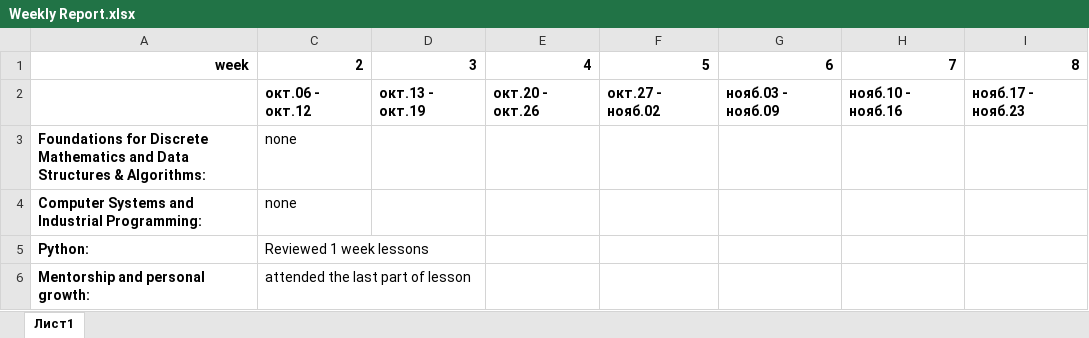
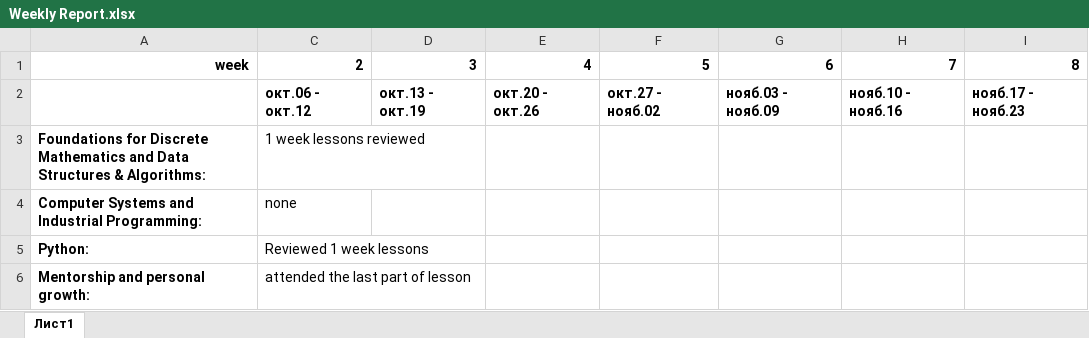
Before and after one commit to aimbetovnurzhan/GH, an Excel workbook: Weekly Report.xlsx, sheet Лист1, drawn as a sheet; only a part is shown; values as stored, in another font and other column widths than the file's, no borders; conditional formats not drawn; the diff names each change by its address in the sheet, - before the commit and + after, or states it on an @@ line.

Commit message:
20251010-1

```diff
--- a/Weekly Report.xlsx (sheet Лист1)
+++ b/Weekly Report.xlsx (sheet Лист1)
-C3: none
+C3: 1 week lessons reviewed
```
